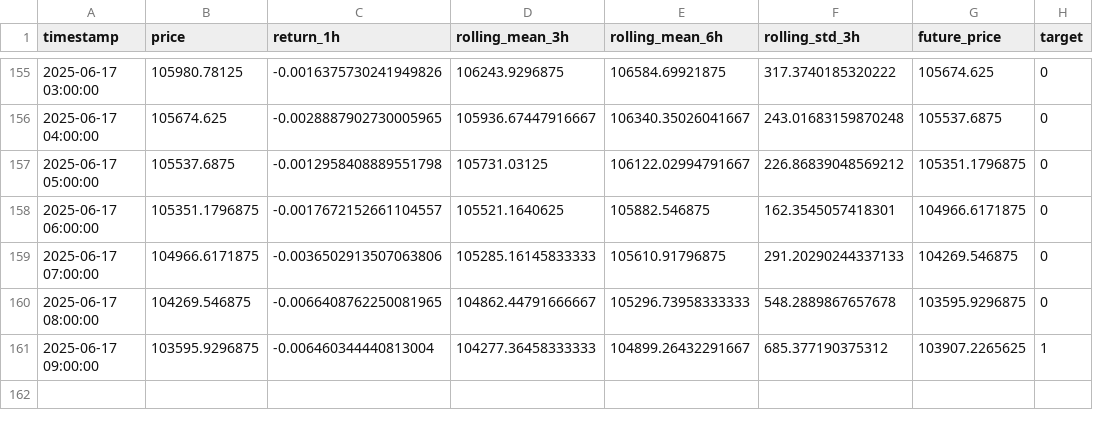
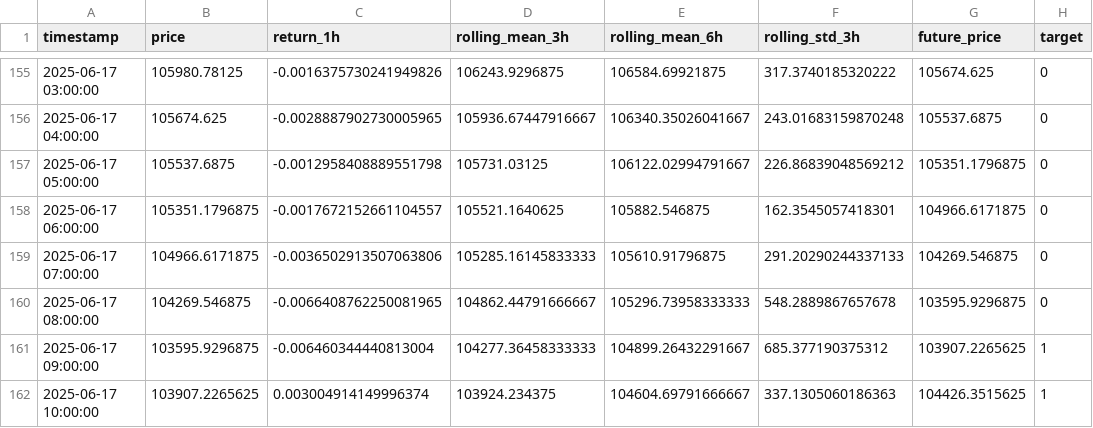
Before and after one commit to Cyberpunk379/btc_ml_dashboard, a CSV file: data/btc_feature.csv, drawn as a sheet; only a part is shown, gaps mark what is left out.

```diff
--- a/data/btc_feature.csv
+++ b/data/btc_feature.csv
@@ -161 +161,2 @@ timestamp,price,return_1h,rolling_mean_3h,rolling_mean_6h,rolling_std_3h,future_
 2025-06-17 09:00:00,103595.9296875,-0.006460344440813004,104277.36458333333,104899.26432291667,685.377190375312,103907.2265625,1
+2025-06-17 10:00:00,103907.2265625,0.003004914149996374,103924.234375,104604.69791666667,337.1305060186363,104426.3515625,1
```
Also changed, not shown: models/btc_lasso_regression_model.csv, models/btc_logistic_regression_model.csv, 5 other files.
